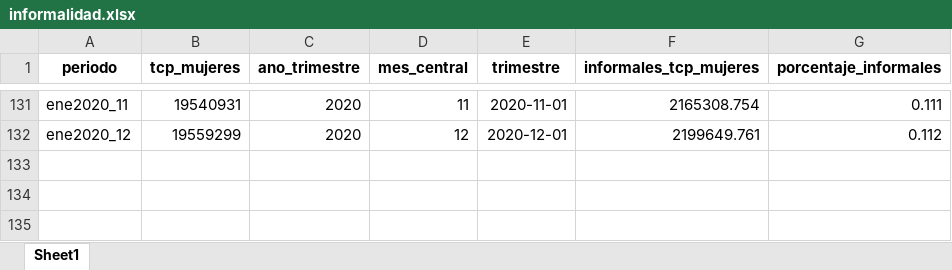
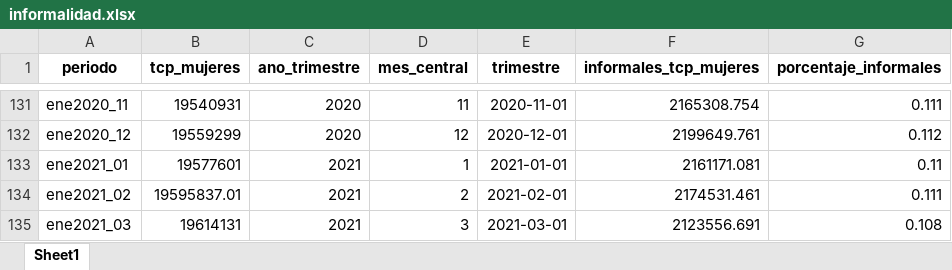
Before and after one commit to nicolasrattor/BOLETIN-EMPLEO-FESINTRACAP, an Excel workbook: Datos informalidad/Output/informalidad.xlsx, sheet Sheet1, drawn as a sheet; only a part is shown, gaps mark what is left out; values as stored, in another font and other column widths than the file's, no borders; the diff names each change by its address in the sheet, - before the commit and + after, or states it on an @@ line.

```diff
--- a/Datos informalidad/Output/informalidad.xlsx (sheet Sheet1)
+++ b/Datos informalidad/Output/informalidad.xlsx (sheet Sheet1)
+row 133: ene2021_01 | 19577601 | 2021 | 1 | 2021-01-01 | 2161171.081 | 0.11
+row 134: ene2021_02 | 19595837.01 | 2021 | 2 | 2021-02-01 | 2174531.461 | 0.111
+row 135: ene2021_03 | 19614131 | 2021 | 3 | 2021-03-01 | 2123556.691 | 0.108
```
Also changed, not shown: Datos informalidad/Output/tcp_mujeres_extranjeras.xlsx, Datos informalidad/Output/tcp_mujeres_informalidad.xlsx, 24 other files.
